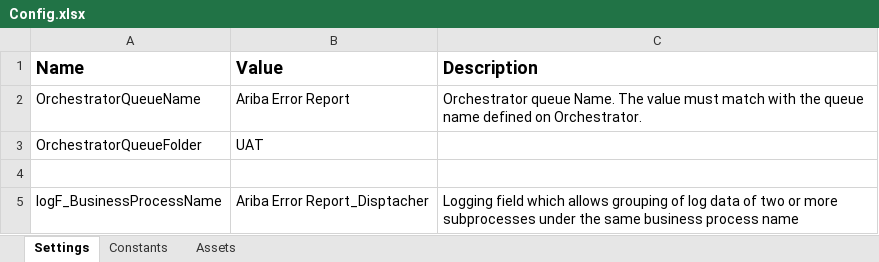
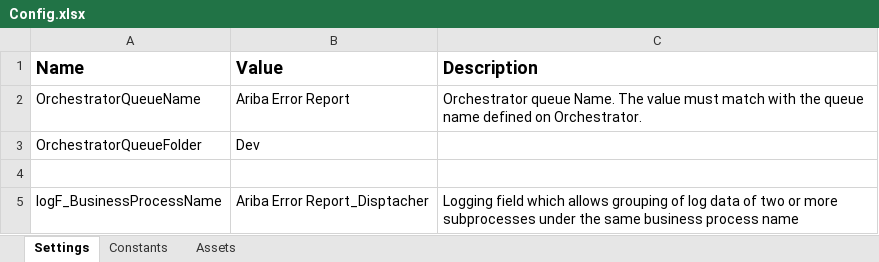
Before and after one commit to WasserstromPAteam/Ariba-Error-Report, an Excel workbook: Ariba Error Report_Dispatcher/Data/Config.xlsx, sheet Settings, drawn as a sheet; values as stored, in another font and other column widths than the file's, no borders; the diff names each change by its address in the sheet, - before the commit and + after, or states it on an @@ line.

```diff
--- a/Ariba Error Report_Dispatcher/Data/Config.xlsx (sheet Settings)
+++ b/Ariba Error Report_Dispatcher/Data/Config.xlsx (sheet Settings)
-B3 (Value): UAT
+B3 (Value): Dev
```
Also changed, not shown: sheet Assets, Ariba Error Report_Performer/Data/Config.xlsx, 50 other files.
